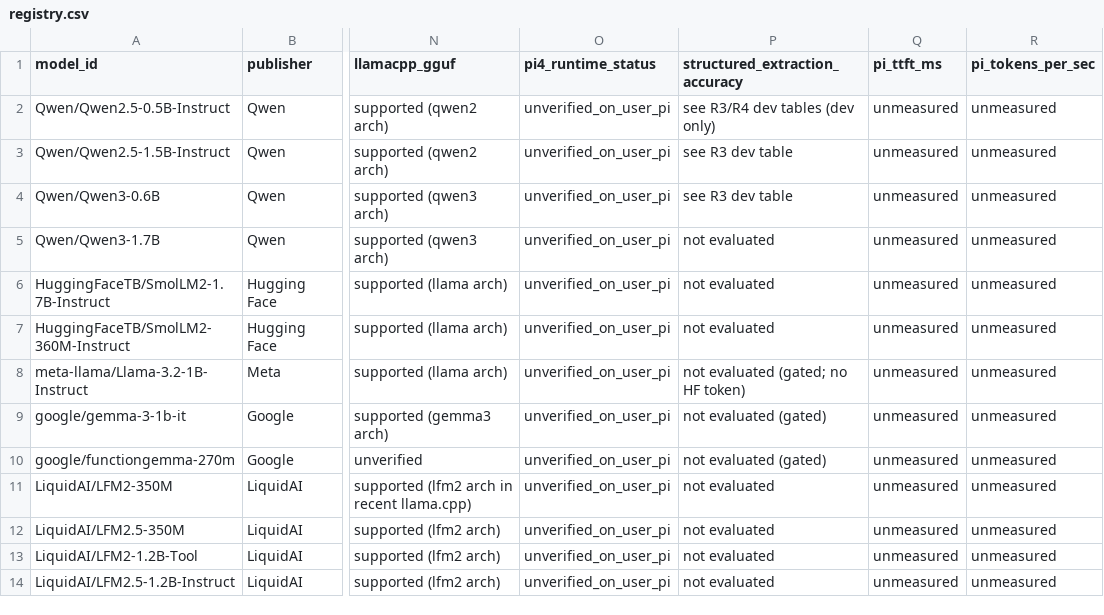
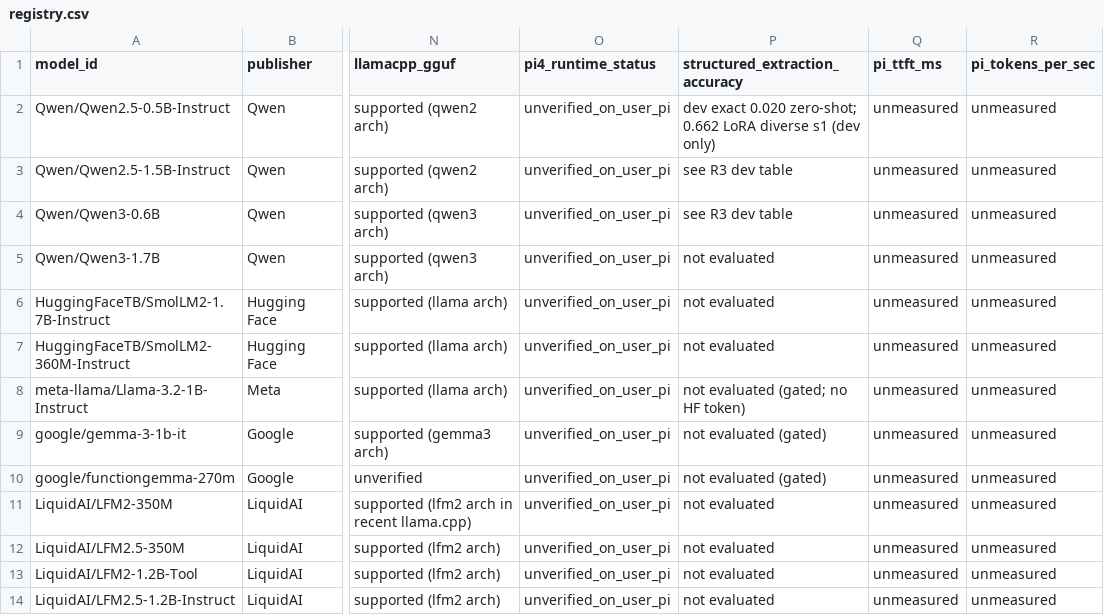
Before and after one commit to as4584/Raspberry-4-model-B-8gb-ram-, a CSV file: docs/models/registry.csv, drawn as a sheet; only a part is shown, gaps mark what is left out; the diff names each change by its address in the sheet, - before the commit and + after, or states it on an @@ line.

```diff
--- a/docs/models/registry.csv
+++ b/docs/models/registry.csv
-P2 (structured_extraction_accuracy): see R3/R4 dev tables (dev only)
+P2 (structured_extraction_accuracy): dev exact 0.020 zero-shot; 0.662 LoRA diverse s1 (dev only)
```
Also changed, not shown: 3 other files.
